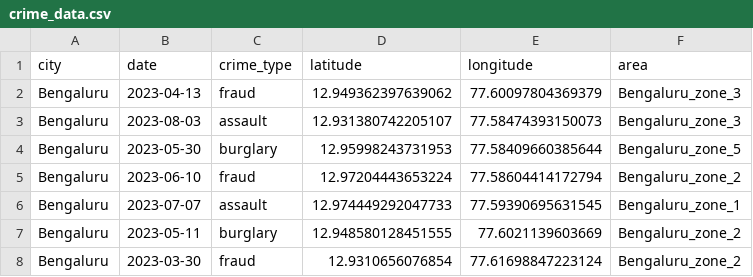
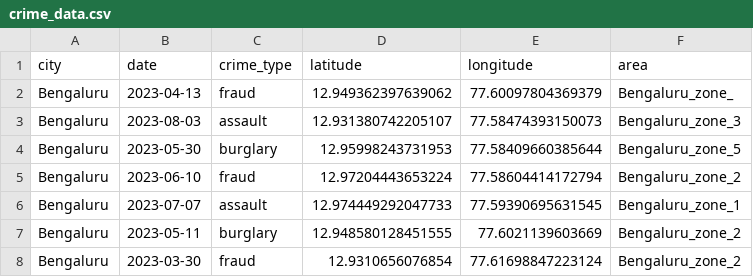
Before and after one commit to Ruchitha-006/Urban-Safety-Intelligence-System, a CSV file: data/crime_data.csv, drawn as a sheet; only a part is shown.

Commit message:
data

```diff
--- a/data/crime_data.csv
+++ b/data/crime_data.csv
@@ -1,3 +1,3 @@
 city,date,crime_type,latitude,longitude,area
-Bengaluru,2023-04-13,fraud,12.949362397639062,77.60097804369379,Bengaluru_zone_3
+Bengaluru,2023-04-13,fraud,12.949362397639062,77.60097804369379,Bengaluru_zone_
 Bengaluru,2023-08-03,assault,12.931380742205107,77.58474393150073,Bengaluru_zone_3
```
